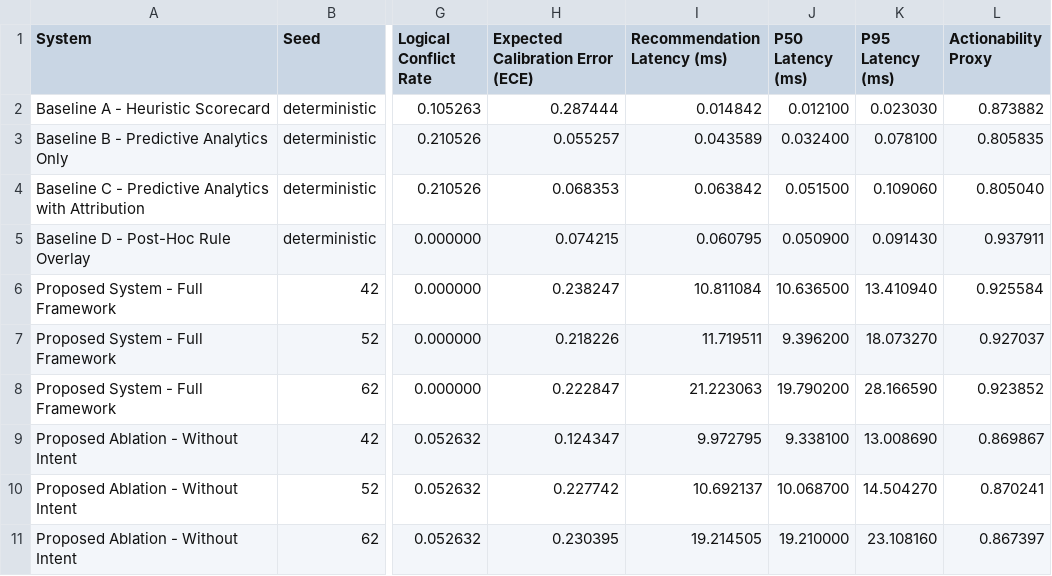
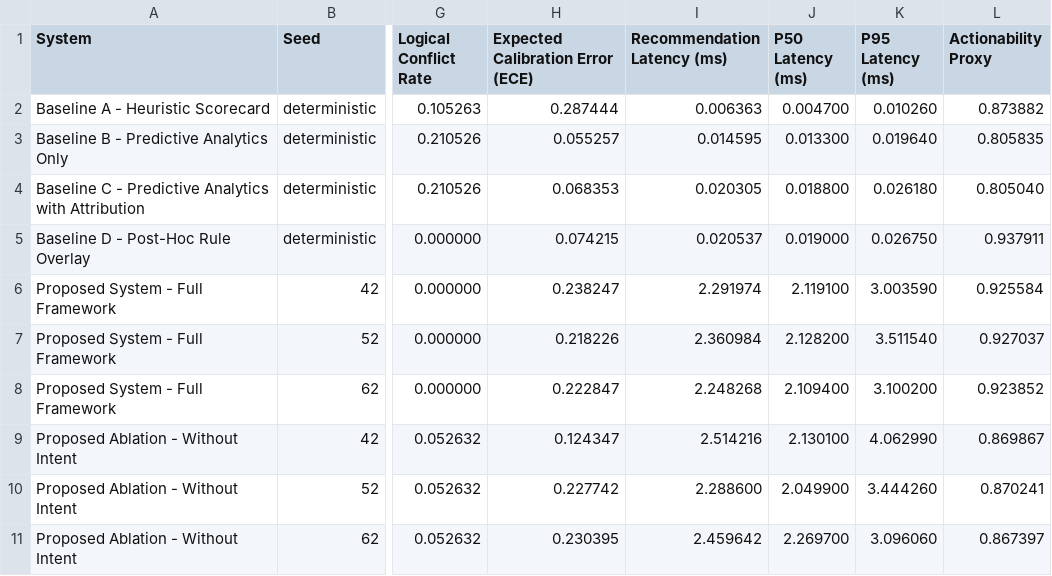
Before and after one commit to j1ngy0ng/FYP-Desicion-Support-System, a CSV file: outputs/confirmatory_evaluation/seed_metrics.csv, drawn as a sheet; only a part is shown, gaps mark what is left out; the diff covers the shown part only; the diff names each change by its address in the sheet, - before the commit and + after, or states it on an @@ line.

Commit message:
Record frozen confirmatory evaluation rerun

```diff
--- a/outputs/confirmatory_evaluation/seed_metrics.csv
+++ b/outputs/confirmatory_evaluation/seed_metrics.csv
-I2 (Recommendation Latency (ms)): 0.014842
+I2 (Recommendation Latency (ms)): 0.006363
-J2 (P50 Latency (ms)): 0.012100
+J2 (P50 Latency (ms)): 0.004700
-K2 (P95 Latency (ms)): 0.023030
+K2 (P95 Latency (ms)): 0.010260
-I3 (Recommendation Latency (ms)): 0.043589
+I3 (Recommendation Latency (ms)): 0.014595
-J3 (P50 Latency (ms)): 0.032400
+J3 (P50 Latency (ms)): 0.013300
-K3 (P95 Latency (ms)): 0.078100
+K3 (P95 Latency (ms)): 0.019640
-I4 (Recommendation Latency (ms)): 0.063842
+I4 (Recommendation Latency (ms)): 0.020305
-J4 (P50 Latency (ms)): 0.051500
+J4 (P50 Latency (ms)): 0.018800
-K4 (P95 Latency (ms)): 0.109060
+K4 (P95 Latency (ms)): 0.026180
-I5 (Recommendation Latency (ms)): 0.060795
+I5 (Recommendation Latency (ms)): 0.020537
-J5 (P50 Latency (ms)): 0.050900
+J5 (P50 Latency (ms)): 0.019000
-K5 (P95 Latency (ms)): 0.091430
+K5 (P95 Latency (ms)): 0.026750
-I6 (Recommendation Latency (ms)): 10.811084
+I6 (Recommendation Latency (ms)): 2.291974
-J6 (P50 Latency (ms)): 10.636500
+J6 (P50 Latency (ms)): 2.119100
-K6 (P95 Latency (ms)): 13.410940
+K6 (P95 Latency (ms)): 3.003590
-I7 (Recommendation Latency (ms)): 11.719511
+I7 (Recommendation Latency (ms)): 2.360984
-J7 (P50 Latency (ms)): 9.396200
+J7 (P50 Latency (ms)): 2.128200
-K7 (P95 Latency (ms)): 18.073270
+K7 (P95 Latency (ms)): 3.511540
-I8 (Recommendation Latency (ms)): 21.223063
+I8 (Recommendation Latency (ms)): 2.248268
-J8 (P50 Latency (ms)): 19.790200
+J8 (P50 Latency (ms)): 2.109400
-K8 (P95 Latency (ms)): 28.166590
+K8 (P95 Latency (ms)): 3.100200
-I9 (Recommendation Latency (ms)): 9.972795
+I9 (Recommendation Latency (ms)): 2.514216
-J9 (P50 Latency (ms)): 9.338100
+J9 (P50 Latency (ms)): 2.130100
-K9 (P95 Latency (ms)): 13.008690
+K9 (P95 Latency (ms)): 4.062990
-I10 (Recommendation Latency (ms)): 10.692137
+I10 (Recommendation Latency (ms)): 2.288600
-J10 (P50 Latency (ms)): 10.068700
+J10 (P50 Latency (ms)): 2.049900
-K10 (P95 Latency (ms)): 14.504270
+K10 (P95 Latency (ms)): 3.444260
-I11 (Recommendation Latency (ms)): 19.214505
+I11 (Recommendation Latency (ms)): 2.459642
-J11 (P50 Latency (ms)): 19.210000
+J11 (P50 Latency (ms)): 2.269700
-K11 (P95 Latency (ms)): 23.108160
+K11 (P95 Latency (ms)): 3.096060
```
Also changed, not shown: 27 edited cells elsewhere in this file, outputs/confirmatory_evaluation/metrics.csv, 5 other files.
